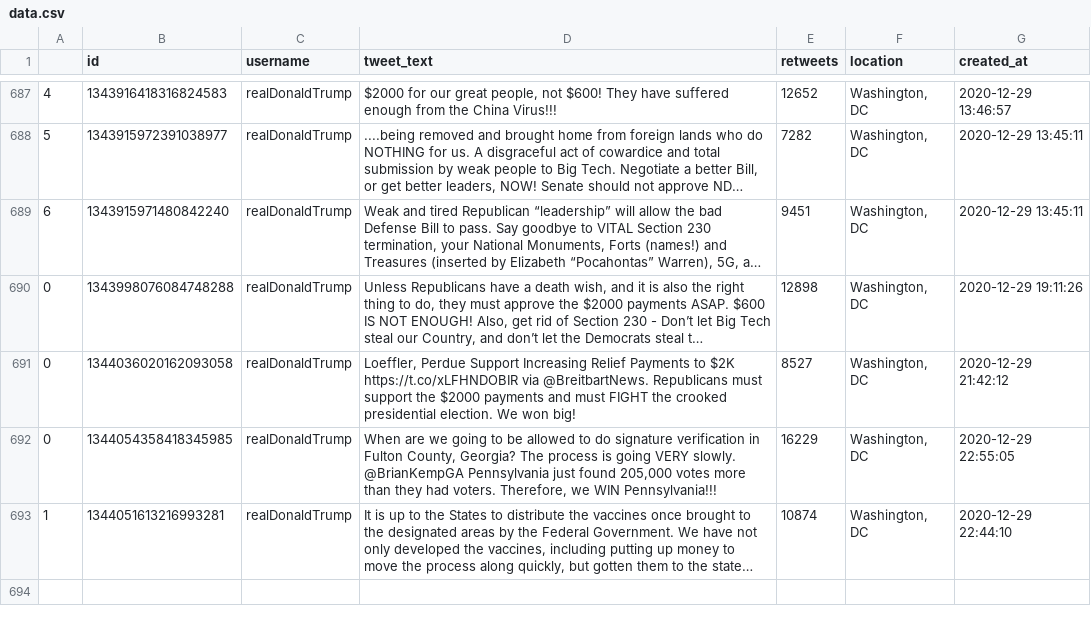
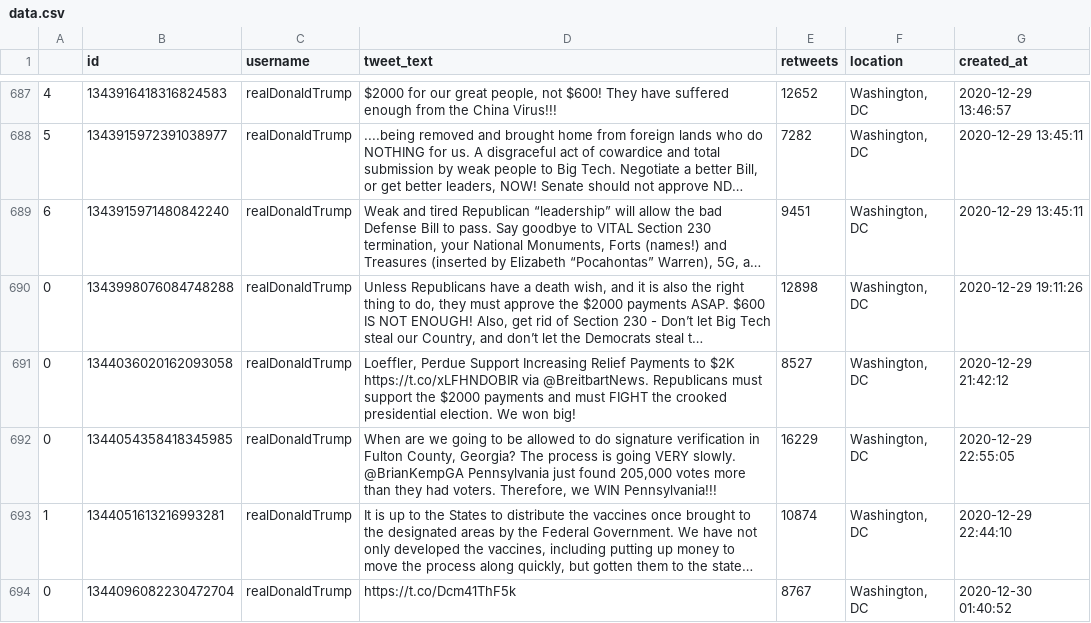
Before and after one commit to joshkraft/daily-candidate-tweets, a CSV file: data/realDonaldTrump/data.csv, drawn as a sheet; only a part is shown, gaps mark what is left out; long unchanged cells end in …; the diff names each change by its address in the sheet, - before the commit and + after, or states it on an @@ line.

Commit message:
Latest data: Wed Dec 30 02:12:12 UTC 2020

```diff
--- a/data/realDonaldTrump/data.csv
+++ b/data/realDonaldTrump/data.csv
+row 694: 0 | 1344096082230472704 | realDonaldTrump | https://t.co/Dcm41ThF5k | 8767 | Washington, DC | 2020-12-30 01:40:52
```
Also changed, not shown: data/JoeBiden/data.csv, 1 other file.
